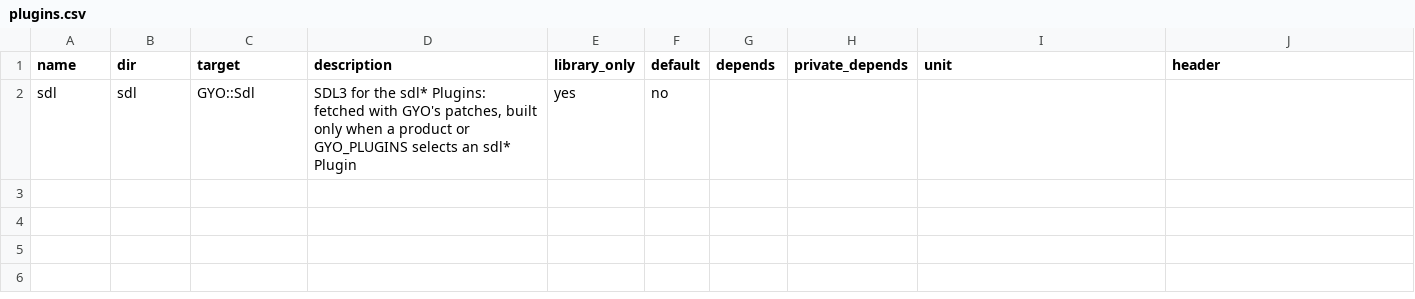
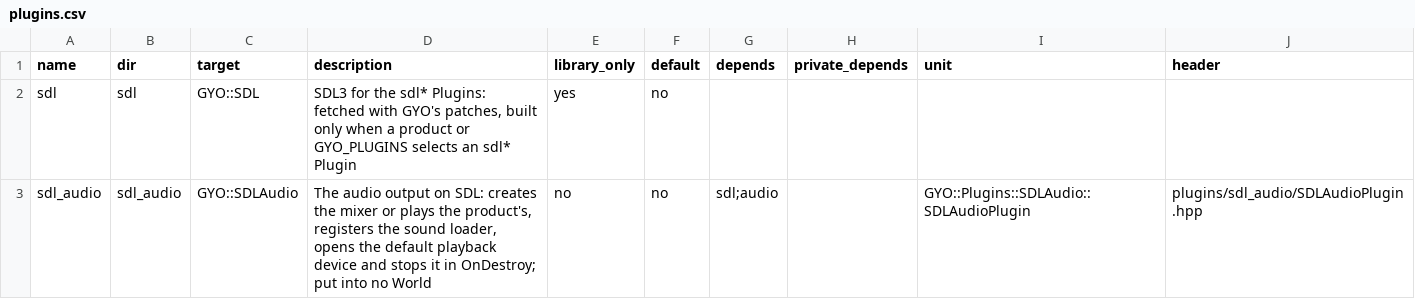
Before and after one commit to yojinn-io/GYO-Engine, a CSV file: config/plugins.csv, drawn as a sheet.

```diff
--- a/config/plugins.csv
+++ b/config/plugins.csv
@@ -1,2 +1,3 @@
 name,dir,target,description,library_only,default,depends,private_depends,unit,header
-sdl,sdl,GYO::Sdl,"SDL3 for the sdl* Plugins: fetched with GYO's patches, built only when a product or GYO_PLUGINS selects an sdl* Plugin",yes,no,,,,
+sdl,sdl,GYO::SDL,"SDL3 for the sdl* Plugins: fetched with GYO's patches, built only when a product or GYO_PLUGINS selects an sdl* Plugin",yes,no,,,,
+sdl_audio,sdl_audio,GYO::SDLAudio,"The audio output on SDL: creates the mixer or plays the product's, registers the sound loader, opens the default playback device and stops it in OnDestroy; put into no World",no,no,sdl;audio,,GYO::Plugins::SDLAudio::SDLAudioPlugin,plugins/sdl_audio/SDLAudioPlugin.hpp
```
Also changed, not shown: 24 other files.
